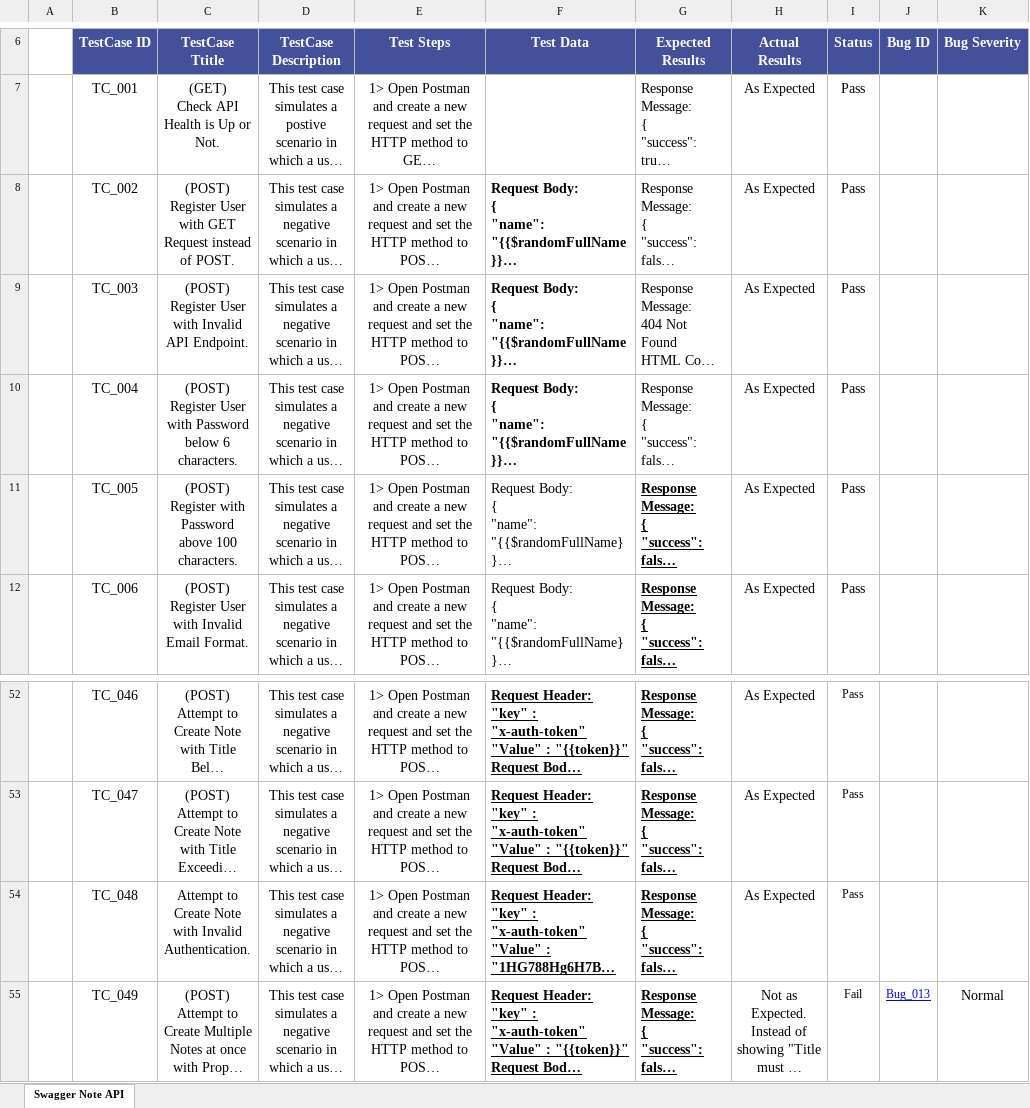
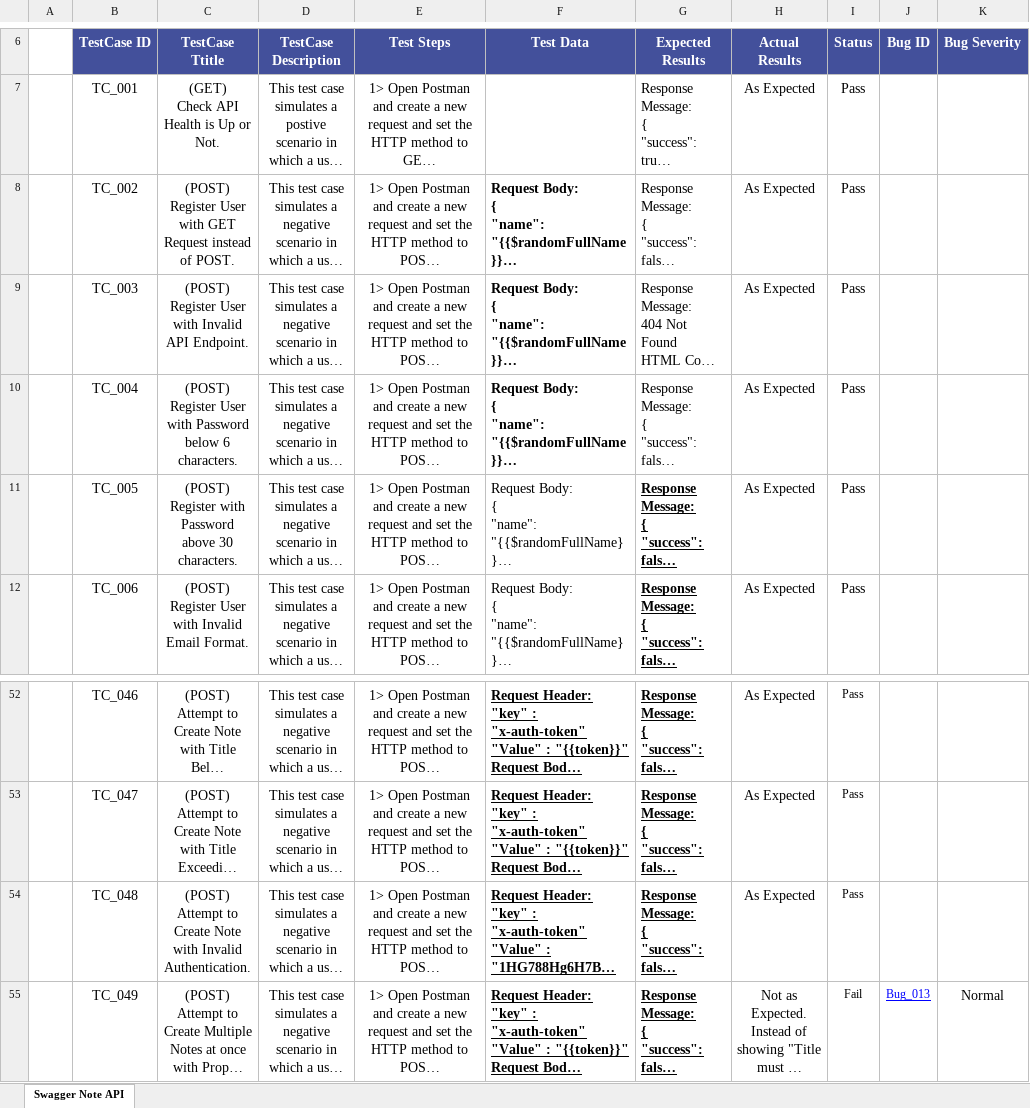
Before and after one commit to prabesh-mah/Swagger-Note-API-Postman, an Excel workbook: documents/test case.xlsx, sheet Swagger Note API, drawn as a sheet; only a part is shown, gaps mark what is left out; long unchanged cells end in …; values as stored, in another font and other column widths than the file's, no borders; ↵ is a line break in a cell; the diff names each change by its address in the sheet, - before the commit and + after, or states it on an @@ line.

Commit message:
updated test case

```diff
--- a/documents/test case.xlsx (sheet Swagger Note API)
+++ b/documents/test case.xlsx (sheet Swagger Note API)
-C11 (TestCase Ttitle): …Password above 100 characters.
+C11 (TestCase Ttitle): …Password above 30 characters.
-C54 (TestCase Ttitle): Attempt to…
+C54 (TestCase Ttitle): (POST) ↵ Attempt to…
```
